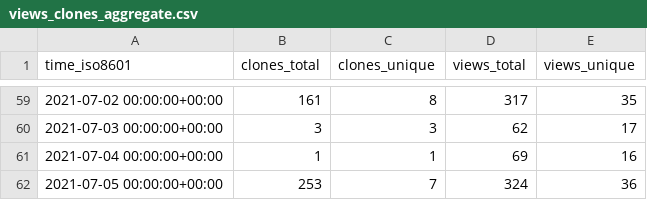
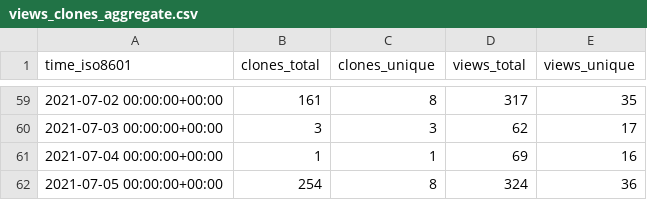
Before and after one commit to I-Valchev/bolt-statistics, a CSV file: bolt/core/ghrs-data/views_clones_aggregate.csv, drawn as a sheet; only a part is shown, gaps mark what is left out.

```diff
--- a/bolt/core/ghrs-data/views_clones_aggregate.csv
+++ b/bolt/core/ghrs-data/views_clones_aggregate.csv
@@ -61,2 +61,2 @@ time_iso8601,clones_total,clones_unique,views_total,views_unique
 2021-07-04 00:00:00+00:00,1,1,69,16
-2021-07-05 00:00:00+00:00,253,7,324,36
+2021-07-05 00:00:00+00:00,254,8,324,36
```
Also changed, not shown: 1 other file.
